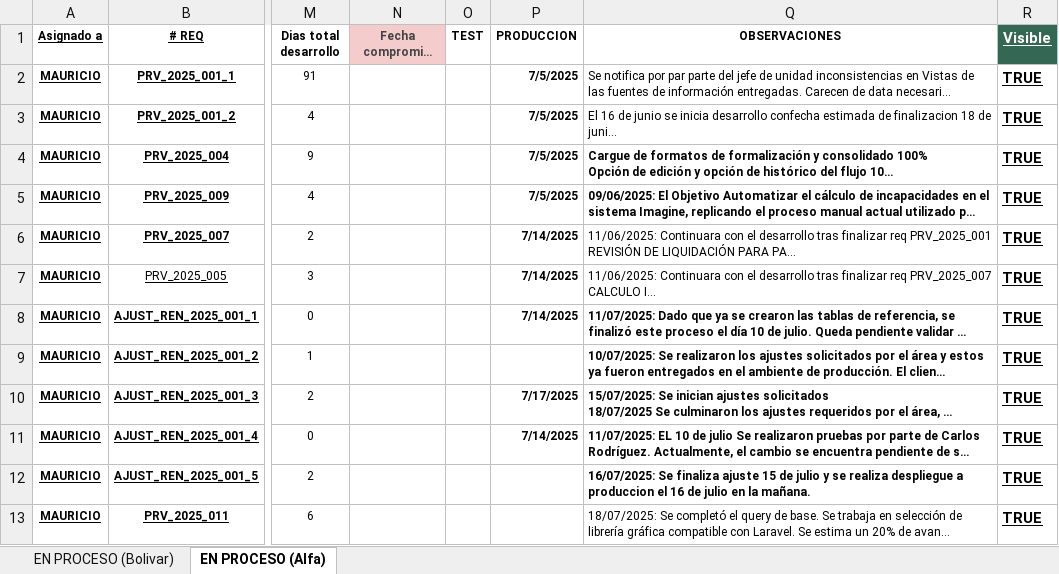
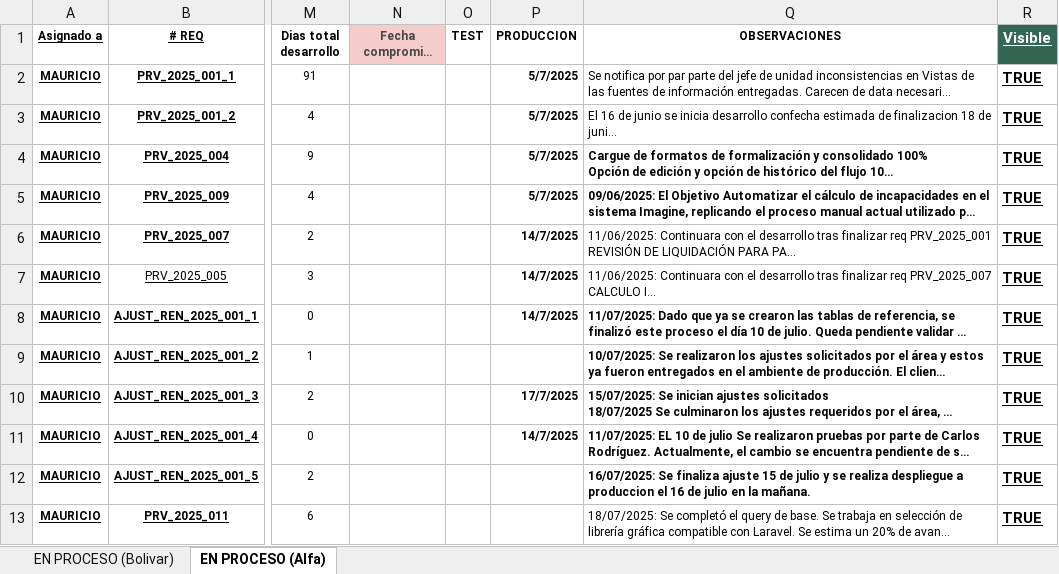
Before and after one commit to Imaginepruebas/requerimientos-diarios, an Excel workbook: Bolivar.xlsx, sheet EN PROCESO (Alfa), drawn as a sheet; only a part is shown, gaps mark what is left out; long unchanged cells end in …; values as stored, in another font and other column widths than the file's, no borders; charts and pictures and conditional formats and table styles not drawn; the diff covers the shown part only; the diff names each change by its address in the sheet, - before the commit and + after, or states it on an @@ line.

```diff
--- a/Bolivar.xlsx (sheet EN PROCESO (Alfa))
+++ b/Bolivar.xlsx (sheet EN PROCESO (Alfa))
-P2:P5 (PRODUCCION): 7/5/2025
+P2:P5 (PRODUCCION): 5/7/2025
-P6:P8 (PRODUCCION): 7/14/2025
+P6:P8 (PRODUCCION): 14/7/2025
-P10 (PRODUCCION): 7/17/2025
+P10 (PRODUCCION): 17/7/2025
-P11 (PRODUCCION): 7/14/2025
+P11 (PRODUCCION): 14/7/2025
```
Also changed, not shown: 3 added rows and 7 edited cells elsewhere in this sheet, sheet EN PROCESO (Bolivar), formulas that keep their value, hidden cells, charts or pictures, Alfa.xlsx, Colmena.xlsx, 10 other files.
